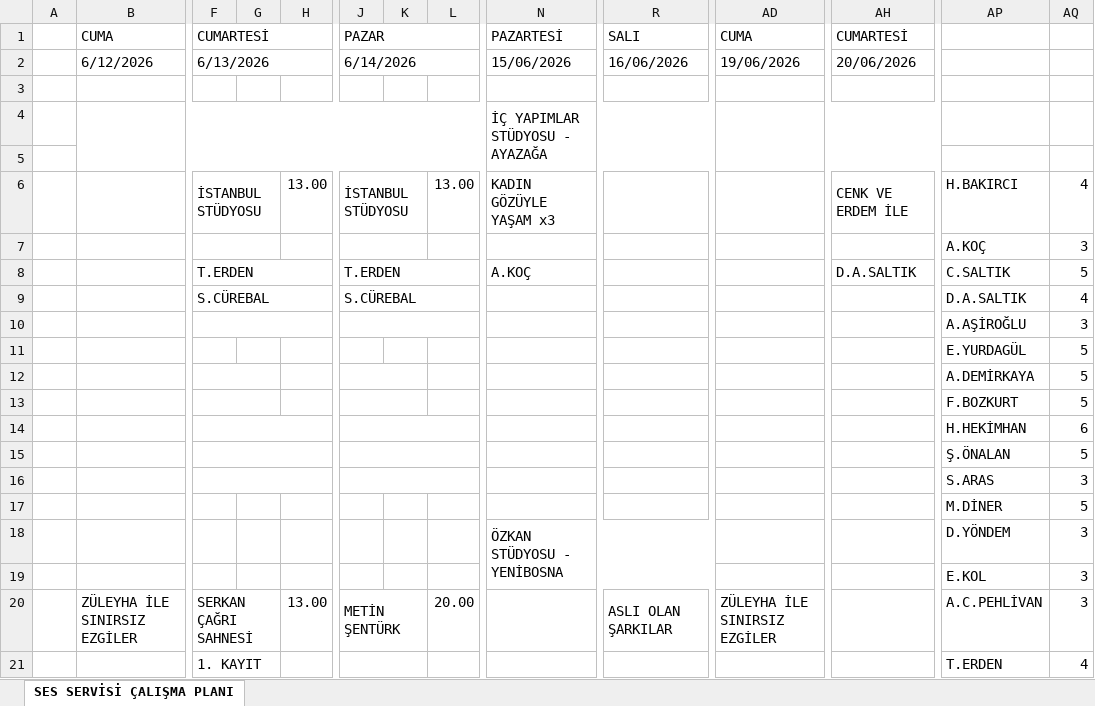
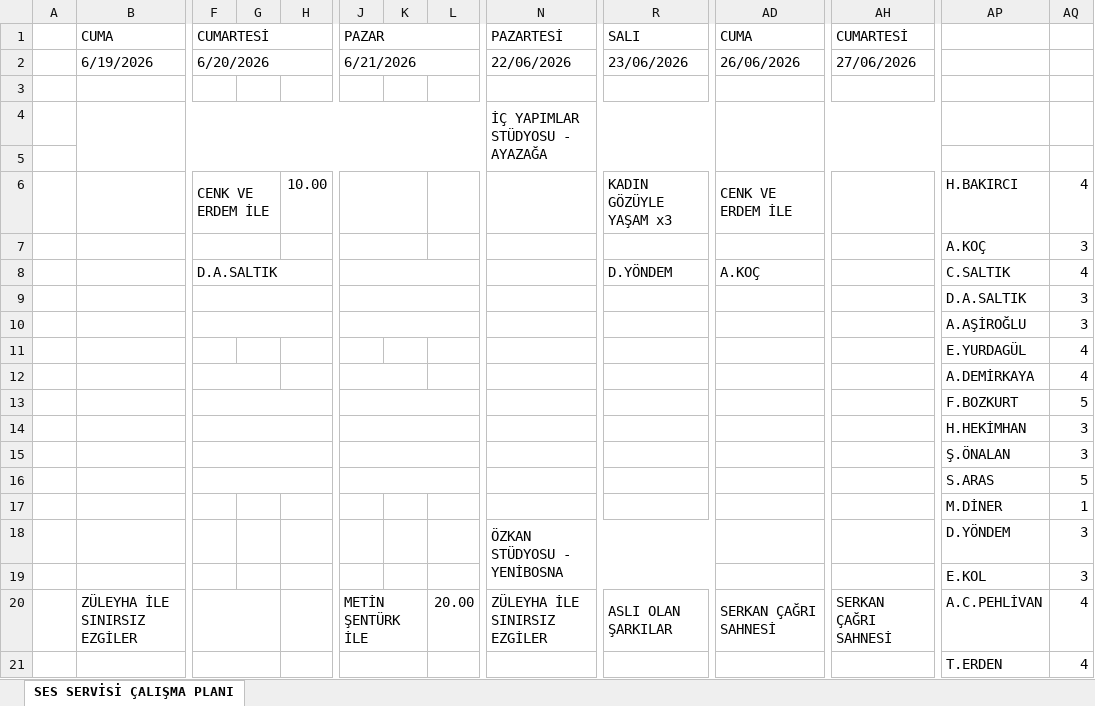
Before and after one commit to sesservisi/ses, an Excel workbook: Gorev-Listesi.xlsx, sheet SES SERVİSİ ÇALIŞMA PLANI, drawn as a sheet; only a part is shown, gaps mark what is left out; values as stored, in another font and other column widths than the file's, no cell formats; removed rows and columns are numbered as before the commit, all else as after; rows hold the shown columns only; the diff covers the shown part only; the diff names each change by its address in the sheet, - before the commit and + after, or states it on an @@ line.

```diff
--- a/Gorev-Listesi.xlsx (sheet SES SERVİSİ ÇALIŞMA PLANI)
+++ b/Gorev-Listesi.xlsx (sheet SES SERVİSİ ÇALIŞMA PLANI)
-row 2:  | 6/12/2026 | 6/13/2026 |  |  | 6/14/2026 |  |  | 15/06/2026 | 16/06/2026 | 19/06/2026 | 20/06/2026
+row 2:  | 6/19/2026 | 6/20/2026 |  |  | 6/21/2026 |  |  | 22/06/2026 | 23/06/2026 | 26/06/2026 | 27/06/2026
-row 6:  |  | İSTANBUL STÜDYOSU |  | 13.00 | İSTANBUL STÜDYOSU |  | 13.00 | KADIN GÖZÜYLE YAŞAM x3 |  |  | CENK VE ERDEM İLE | H.BAKIRCI | 4
+row 6:  |  | CENK VE ERDEM İLE |  | 10.00 |  |  |  |  | KADIN GÖZÜYLE YAŞAM x3 | CENK VE ERDEM İLE |  | H.BAKIRCI | 4
-row 8:  |  | T.ERDEN |  |  | T.ERDEN |  |  | A.KOÇ |  |  | D.A.SALTIK | C.SALTIK | 5
-row 9:  |  | S.CÜREBAL |  |  | S.CÜREBAL |  |  |  |  |  |  | D.A.SALTIK | 4
+row 8:  |  | D.A.SALTIK |  |  |  |  |  |  | D.YÖNDEM | A.KOÇ |  | C.SALTIK | 4
+row 9:  |  |  |  |  |  |  |  |  |  |  |  | D.A.SALTIK | 3
-AQ11:AQ12: 5
+AQ11:AQ12: 4
-F13:G13 merged
+F13:H13 merged
-J13:K13 merged
+J13:L13 merged
-AQ14: 6
+AQ14: 3
-row 15:  |  |  |  |  |  |  |  |  |  |  |  | Ş.ÖNALAN | 5
-AP15: S.ARAS
+AP15: Ş.ÖNALAN
+B16:D16 merged
+F16:H16 merged
+J16:L16 merged
+N16:P16 merged
+R16:T16 merged
+AD16:AF16 merged
+AH16:AJ16 merged
-AP16: M.DİNER
+AP16: S.ARAS
+row 17:  |  |  |  |  |  |  |  |  |  |  |  | M.DİNER | 1
-row 20:  | ZÜLEYHA İLE SINIRSIZ EZGİLER | SERKAN ÇAĞRI SAHNESİ |  | 13.00 | METİN ŞENTÜRK |  | 20.00 |  | ASLI OLAN ŞARKILAR | ZÜLEYHA İLE SINIRSIZ EZGİLER |  | A.C.PEHLİVAN | 3
+row 20:  | ZÜLEYHA İLE SINIRSIZ EZGİLER |  |  |  | METİN ŞENTÜRK İLE |  | 20.00 | ZÜLEYHA İLE SINIRSIZ EZGİLER | ASLI OLAN ŞARKILAR | SERKAN ÇAĞRI SAHNESİ | SERKAN ÇAĞRI SAHNESİ | A.C.PEHLİVAN | 4
-F21: 1. KAYIT
+F21: (empty)
```
Also changed, not shown: 51 added rows, 52 removed rows, 1 moved row, 55 edited cells and merged cells elsewhere in this sheet, cell formats, formulas that keep their value.
